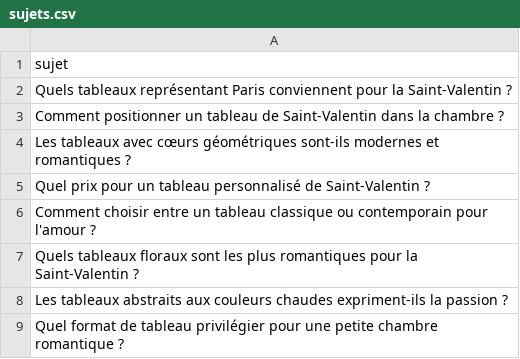
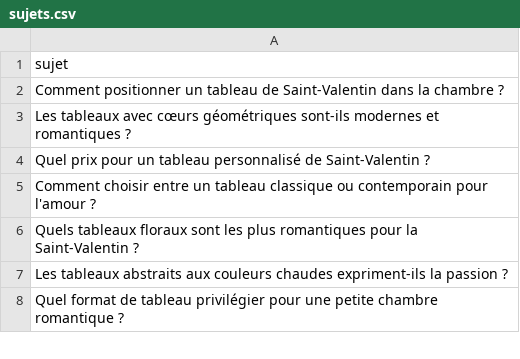
Before and after one commit to Metalosmose21/Saint-valentin-1, a CSV file: sujets.csv, drawn as a sheet; only a part is shown; the diff names each change by its address in the sheet, - before the commit and + after, or states it on an @@ line.

```diff
--- a/sujets.csv
+++ b/sujets.csv
-row 2: Quels tableaux représentant Paris conviennent pour la Saint-Valentin ?
```
Also changed, not shown: sujets_traites.csv.
